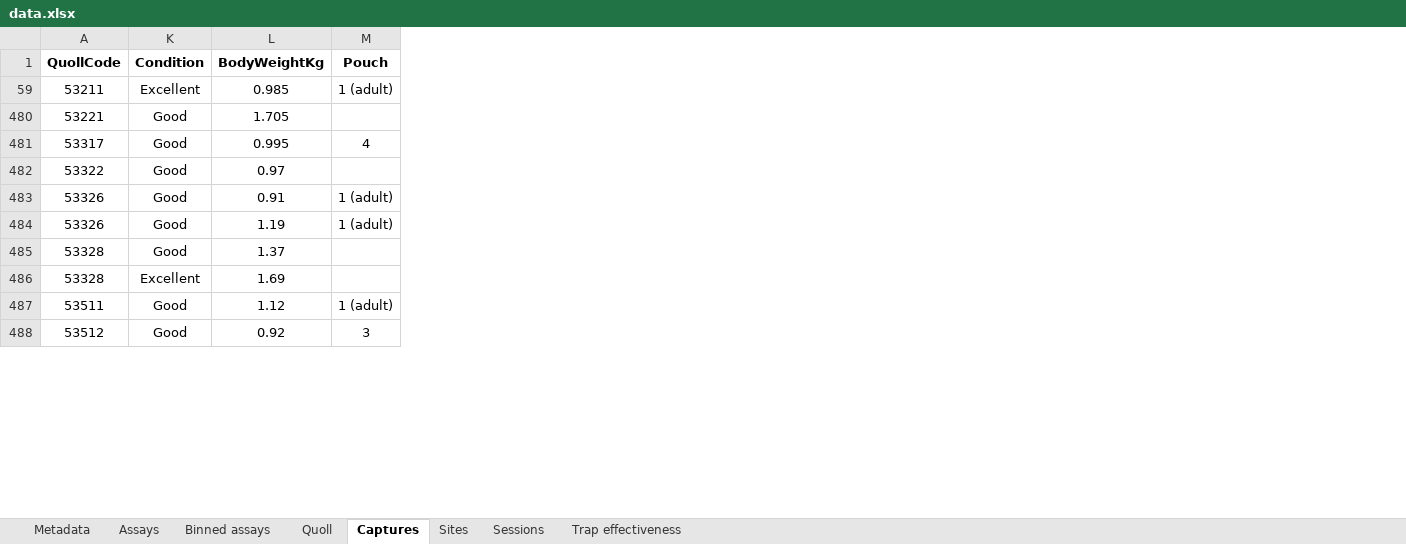
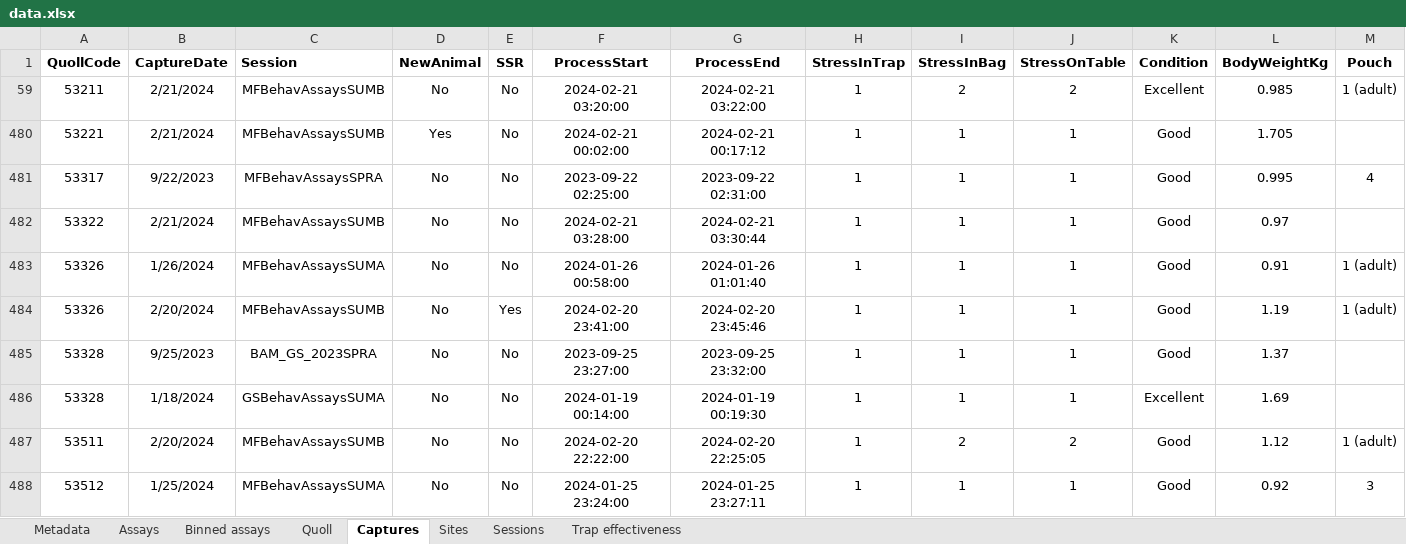
Before and after one commit to coexistence-conservation-lab/eastern-quoll-behaviour-and-dispersal, an Excel workbook: data.xlsx, sheet Captures, drawn as a sheet; only a part is shown; values as stored, in another font and other column widths than the file's, no borders; the diff names each change by its address in the sheet, - before the commit and + after, or states it on an @@ line.

```diff
--- a/data.xlsx (sheet Captures)
+++ b/data.xlsx (sheet Captures)
@@ column B (CaptureDate) unhidden, rows 59-488: 2/21/2024 | 2/21/2024 | 9/22/2023 | 2/21/2024 | 1/26/2024 | 2/20/2024 | 9/25/2023 | 1/18/2024 | 2/20/2024 | 1/25/2024 @@
@@ column C (Session) unhidden, rows 59-488: MFBehavAssaysSUMB | MFBehavAssaysSUMB | MFBehavAssaysSPRA | MFBehavAssaysSUMB | MFBehavAssaysSUMA | MFBehavAssaysSUMB | BAM_GS_2023SPRA | GSBehavAssaysSUMA | MFBehavAssaysSUMB | MFBehavAssaysSUMA @@
@@ column D (NewAnimal) unhidden, rows 59-488: No | Yes | No | No | No | No | No | No | No | No @@
@@ column E (SSR) unhidden, rows 59-488: No | No | No | No | No | Yes | No | No | No | No @@
@@ column F (ProcessStart) unhidden, rows 59-488: 2024-02-21 03:20:00 | 2024-02-21 00:02:00 | 2023-09-22 02:25:00 | 2024-02-21 03:28:00 | 2024-01-26 00:58:00 | 2024-02-20 23:41:00 | 2023-09-25 23:27:00 | 2024-01-19 00:14:00 | 2024-02-20 22:22:00 | 2024-01-25 23:24:00 @@
@@ column G (ProcessEnd) unhidden, rows 59-488: 2024-02-21 03:22:00 | 2024-02-21 00:17:12 | 2023-09-22 02:31:00 | 2024-02-21 03:30:44 | 2024-01-26 01:01:40 | 2024-02-20 23:45:46 | 2023-09-25 23:32:00 | 2024-01-19 00:19:30 | 2024-02-20 22:25:05 | 2024-01-25 23:27:11 @@
@@ column H (StressInTrap) unhidden, rows 59-488: all 1 @@
@@ column I (StressInBag) unhidden, rows 59-488: 2 | 1 | 1 | 1 | 1 | 1 | 1 | 1 | 2 | 1 @@
@@ column J (StressOnTable) unhidden, rows 59-488: 2 | 1 | 1 | 1 | 1 | 1 | 1 | 1 | 2 | 1 @@
```
Also changed, not shown: 31 other files.
